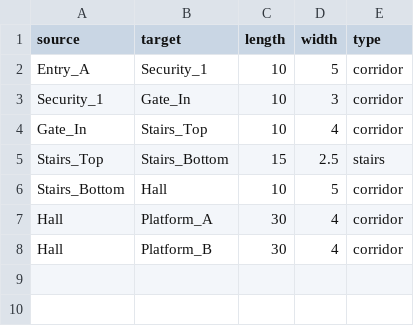
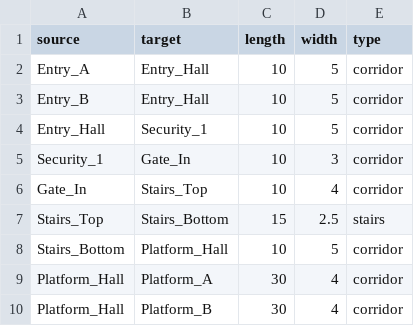
Before and after one commit to T2ek1ng0/shujujiegoudazuoye, a CSV file: data/edges.csv, drawn as a sheet.

```diff
--- a/data/edges.csv
+++ b/data/edges.csv
@@ -1,3 +1,5 @@
 source,target,length,width,type
-Entry_A,Security_1,10,5,corridor
+Entry_A,Entry_Hall,10,5,corridor
+Entry_B,Entry_Hall,10,5,corridor
+Entry_Hall,Security_1,10,5,corridor
 Security_1,Gate_In,10,3,corridor
@@ -5,4 +7,4 @@ Gate_In,Stairs_Top,10,4,corridor
 Stairs_Top,Stairs_Bottom,15,2.5,stairs
-Stairs_Bottom,Hall,10,5,corridor
-Hall,Platform_A,30,4,corridor
-Hall,Platform_B,30,4,corridor
+Stairs_Bottom,Platform_Hall,10,5,corridor
+Platform_Hall,Platform_A,30,4,corridor
+Platform_Hall,Platform_B,30,4,corridor
```
Also changed, not shown: data/nodes.csv, 1 other file.
